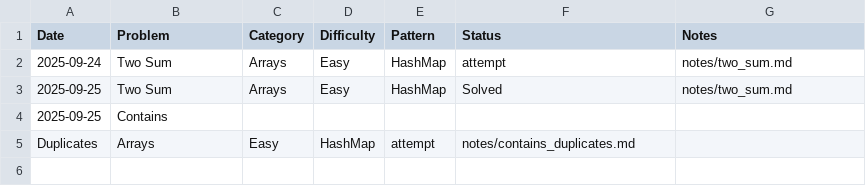
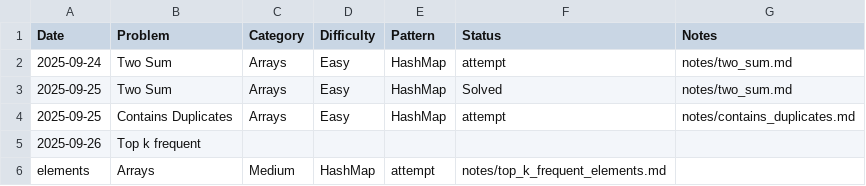
Before and after one commit to freddxworld/leetcode_progress, a CSV file: tracker.csv, drawn as a sheet.

Commit message:
[Attempt] Arrays - top_k_frequent_elements : almost had it but didnt know how to implement {HashMap}

```diff
--- a/tracker.csv
+++ b/tracker.csv
@@ -3,3 +3,4 @@ Date,Problem,Category,Difficulty,Pattern,Status,Notes
 2025-09-25,Two Sum,Arrays,Easy,HashMap,Solved,notes/two_sum.md
-2025-09-25,Contains
-Duplicates,Arrays,Easy,HashMap,attempt,notes/contains_duplicates.md
+2025-09-25,Contains Duplicates,Arrays,Easy,HashMap,attempt,notes/contains_duplicates.md
+2025-09-26,Top k frequent
+elements,Arrays,Medium,HashMap,attempt,notes/top_k_frequent_elements.md
```
Also changed, not shown: 1 other file.
